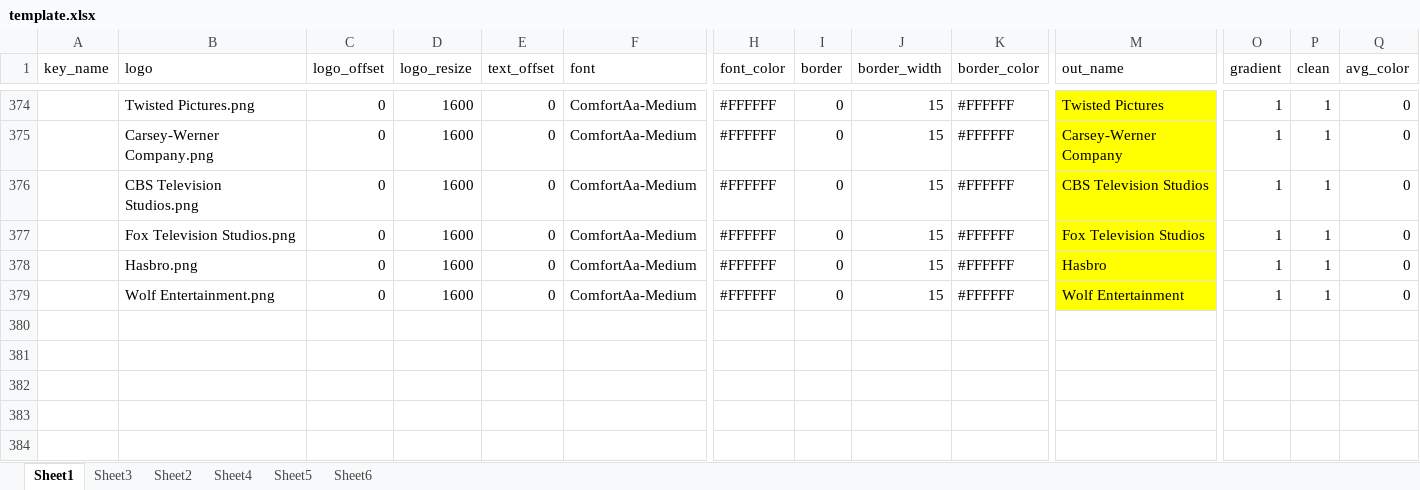
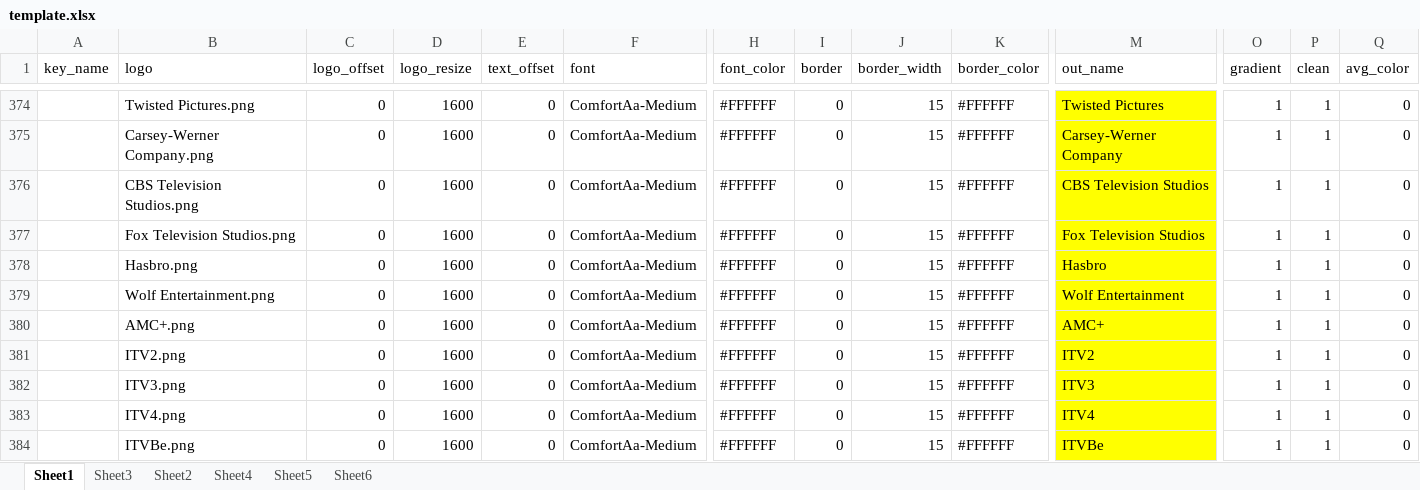
Before and after one commit to bullmoose20/Plex-Stuff, an Excel workbook: create_defaults/template.xlsx, sheet Sheet1, drawn as a sheet; only a part is shown, gaps mark what is left out; values as stored, in another font and other column widths than the file's, no borders; conditional formats not drawn; rows hold the shown columns only; the diff names each change by its address in the sheet, - before the commit and + after, or states it on an @@ line.

```diff
--- a/create_defaults/template.xlsx (sheet Sheet1)
+++ b/create_defaults/template.xlsx (sheet Sheet1)
+row 380:  | AMC+.png | 0 | 1600 | 0 | ComfortAa-Medium | #FFFFFF | 0 | 15 | #FFFFFF | AMC+ | 1 | 1 | 0
+row 381:  | ITV2.png | 0 | 1600 | 0 | ComfortAa-Medium | #FFFFFF | 0 | 15 | #FFFFFF | ITV2 | 1 | 1 | 0
+row 382:  | ITV3.png | 0 | 1600 | 0 | ComfortAa-Medium | #FFFFFF | 0 | 15 | #FFFFFF | ITV3 | 1 | 1 | 0
+row 383:  | ITV4.png | 0 | 1600 | 0 | ComfortAa-Medium | #FFFFFF | 0 | 15 | #FFFFFF | ITV4 | 1 | 1 | 0
+row 384:  | ITVBe.png | 0 | 1600 | 0 | ComfortAa-Medium | #FFFFFF | 0 | 15 | #FFFFFF | ITVBe | 1 | 1 | 0
```
Also changed, not shown: 6 other files.
